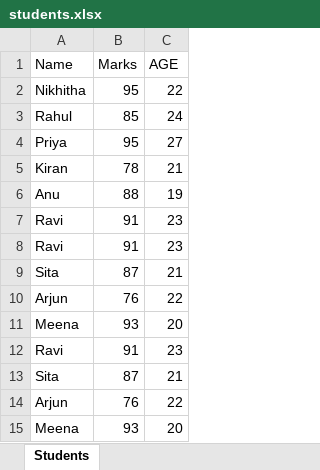
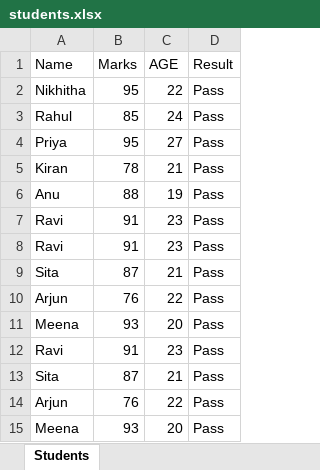
Before and after one commit to Nikhitha385/git_assignment, an Excel workbook: students.xlsx, sheet Students, drawn as a sheet; values as stored, in another font and other column widths than the file's, no borders; the diff names each change by its address in the sheet, - before the commit and + after, or states it on an @@ line.

Commit message:
Results

```diff
--- a/students.xlsx (sheet Students)
+++ b/students.xlsx (sheet Students)
+column D (Result), rows 2-15: all Pass
```
Also changed, not shown: 3 other files.
